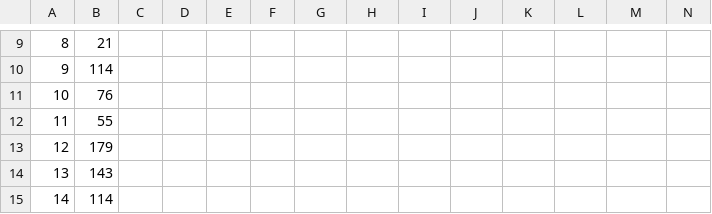
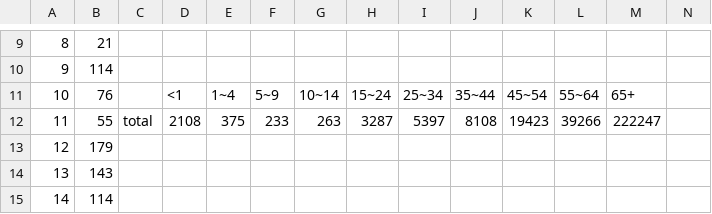
Before and after one commit to ERIKAZU/3300, a CSV file: proj2/data/count_by_age.csv, drawn as a sheet; only a part is shown, gaps mark what is left out; the diff names each change by its address in the sheet, - before the commit and + after, or states it on an @@ line.

```diff
--- a/proj2/data/count_by_age.csv
+++ b/proj2/data/count_by_age.csv
-D11: (empty)
+D11: <1
-E11: (empty)
+E11: 1~4
-F11: (empty)
+F11: 5~9
-G11: (empty)
+G11: 10~14
-H11: (empty)
+H11: 15~24
-I11: (empty)
+I11: 25~34
-J11: (empty)
+J11: 35~44
-K11: (empty)
+K11: 45~54
-L11: (empty)
+L11: 55~64
-M11: (empty)
+M11: 65+
-C12: (empty)
+C12: total
-D12: (empty)
+D12: 2108
-E12: (empty)
+E12: 375
-F12: (empty)
+F12: 233
-G12: (empty)
+G12: 263
-H12: (empty)
+H12: 3287
-I12: (empty)
+I12: 5397
-J12: (empty)
+J12: 8108
-K12: (empty)
+K12: 19423
-L12: (empty)
+L12: 39266
-M12: (empty)
+M12: 222247
```
Also changed, not shown: 6 other files.
